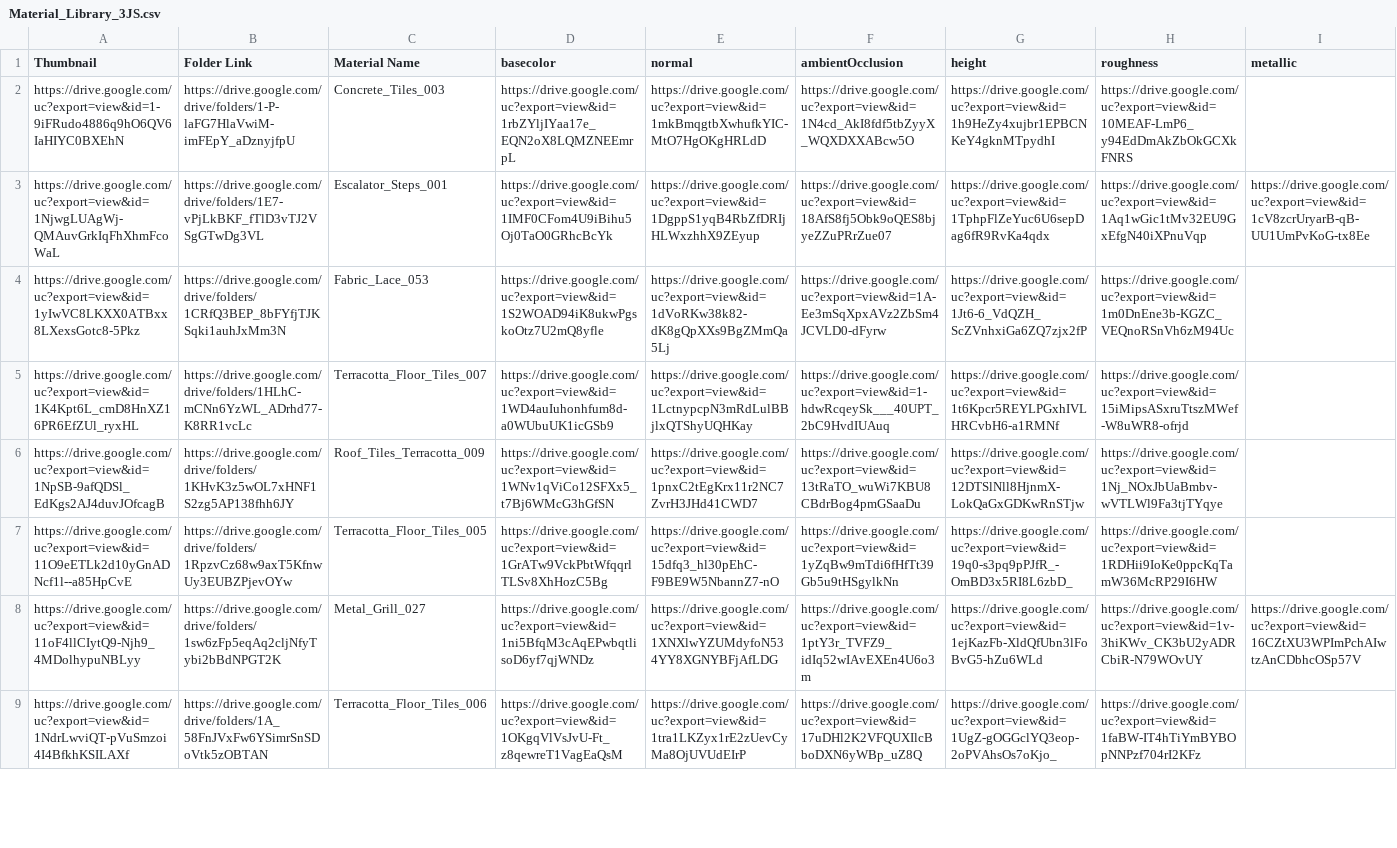
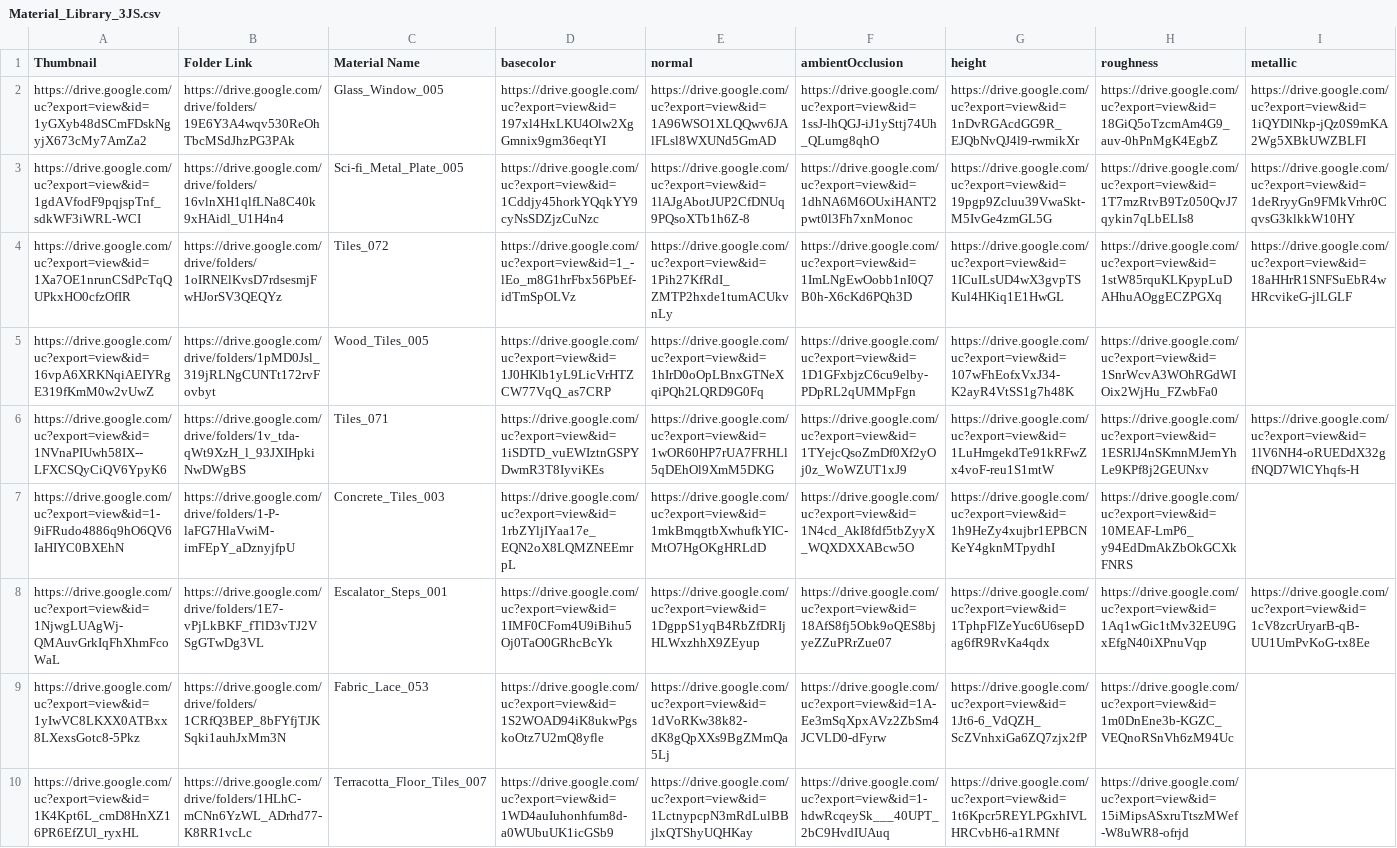
Before and after one commit to gendosplace/Material_Library, a CSV file: Material_Library_3JS.csv, drawn as a sheet; only a part is shown; the shorter side is filled out with more unchanged rows; rows hold the shown columns only; the diff names each change by its address in the sheet, - before the commit and + after, or states it on an @@ line.

Commit message:
29JUL

```diff
--- a/Material_Library_3JS.csv
+++ b/Material_Library_3JS.csv
+row 2: https://drive.google.com/uc?export=view&id=1yGXyb48dSCmFDskNgyjX673cMy7AmZa2 | https://drive.google.com/drive/folders/19E6Y3A4wqv530ReOhTbcMSdJhzPG3PAk | Glass_Window_005 | https://drive.google.com/uc?export=view&id=197xl4HxLKU4Olw2XgGmnix9gm36eqtYI | https://drive.google.com/uc?export=view&id=1A96WSO1XLQQwv6JAlFLsl8WXUNd5GmAD | https://drive.google.com/uc?export=view&id=1ssJ-lhQGJ-iJ1ySttj74Uh_QLumg8qhO | https://drive.google.com/uc?export=view&id=1nDvRGAcdGG9R_EJQbNvQJ4l9-rwmikXr | https://drive.google.com/uc?export=view&id=18GiQ5oTzcmAm4G9_auv-0hPnMgK4EgbZ | https://drive.google.com/uc?export=view&id=1iQYDlNkp-jQz0S9mKA2Wg5XBkUWZBLFI
+row 3: https://drive.google.com/uc?export=view&id=1gdAVfodF9pqjspTnf_sdkWF3iWRL-WCI | https://drive.google.com/drive/folders/16vlnXH1qlfLNa8C40k9xHAidl_U1H4n4 | Sci-fi_Metal_Plate_005 | https://drive.google.com/uc?export=view&id=1Cddjy45horkYQqkYY9cyNsSDZjzCuNzc | https://drive.google.com/uc?export=view&id=1lAJgAbotJUP2CfDNUq9PQsoXTb1h6Z-8 | https://drive.google.com/uc?export=view&id=1dhNA6M6OUxiHANT2pwt0l3Fh7xnMonoc | https://drive.google.com/uc?export=view&id=19pgp9Zcluu39VwaSkt-M5IvGe4zmGL5G | https://drive.google.com/uc?export=view&id=1T7mzRtvB9Tz050QvJ7qykin7qLbELIs8 | https://drive.google.com/uc?export=view&id=1deRryyGn9FMkVrhr0CqvsG3klkkW10HY
+row 4: https://drive.google.com/uc?export=view&id=1Xa7OE1nrunCSdPcTqQUPkxHO0cfzOfIR | https://drive.google.com/drive/folders/1oIRNElKvsD7rdsesmjFwHJorSV3QEQYz | Tiles_072 | https://drive.google.com/uc?export=view&id=1_-lEo_m8G1hrFbx56PbEf-idTmSpOLVz | https://drive.google.com/uc?export=view&id=1Pih27KfRdI_ZMTP2hxde1tumACUkvnLy | https://drive.google.com/uc?export=view&id=1ImLNgEwOobb1nI0Q7B0h-X6cKd6PQh3D | https://drive.google.com/uc?export=view&id=1ICuILsUD4wX3gvpTSKul4HKiq1E1HwGL | https://drive.google.com/uc?export=view&id=1stW85rquKLKpypLuDAHhuAOggECZPGXq | https://drive.google.com/uc?export=view&id=18aHHrR1SNFSuEbR4wHRcvikeG-jlLGLF
+row 5: https://drive.google.com/uc?export=view&id=16vpA6XRKNqiAEIYRgE319fKmM0w2vUwZ | https://drive.google.com/drive/folders/1pMD0Jsl_319jRLNgCUNTt172rvFovbyt | Wood_Tiles_005 | https://drive.google.com/uc?export=view&id=1J0HKlb1yL9LicVrHTZCW77VqQ_as7CRP | https://drive.google.com/uc?export=view&id=1hIrD0oOpLBnxGTNeXqiPQh2LQRD9G0Fq | https://drive.google.com/uc?export=view&id=1D1GFxbjzC6cu9elby-PDpRL2qUMMpFgn | https://drive.google.com/uc?export=view&id=107wFhEofxVxJ34-K2ayR4VtSS1g7h48K | https://drive.google.com/uc?export=view&id=1SnrWcvA3WOhRGdWIOix2WjHu_FZwbFa0
+row 6: https://drive.google.com/uc?export=view&id=1NVnaPIUwh58IX--LFXCSQyCiQV6YpyK6 | https://drive.google.com/drive/folders/1v_tda-qWt9XzH_l_93JXIHpkiNwDWgBS | Tiles_071 | https://drive.google.com/uc?export=view&id=1iSDTD_vuEWIztnGSPYDwmR3T8IyviKEs | https://drive.google.com/uc?export=view&id=1wOR60HP7rUA7FRHLl5qDEhOl9XmM5DKG | https://drive.google.com/uc?export=view&id=1TYejcQsoZmDf0Xf2yOj0z_WoWZUT1xJ9 | https://drive.google.com/uc?export=view&id=1LuHmgekdTe91kRFwZx4voF-reu1S1mtW | https://drive.google.com/uc?export=view&id=1ESRlJ4nSKmnMJemYhLe9KPf8j2GEUNxv | https://drive.google.com/uc?export=view&id=1lV6NH4-oRUEDdX32gfNQD7WlCYhqfs-H
```
